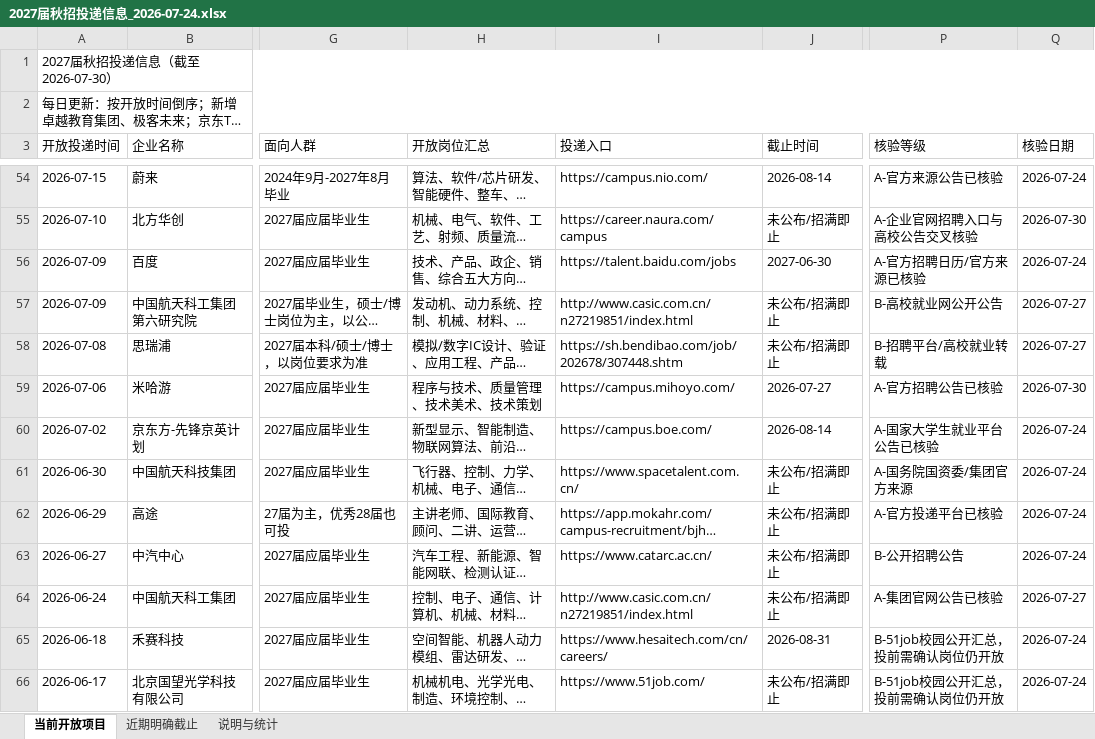
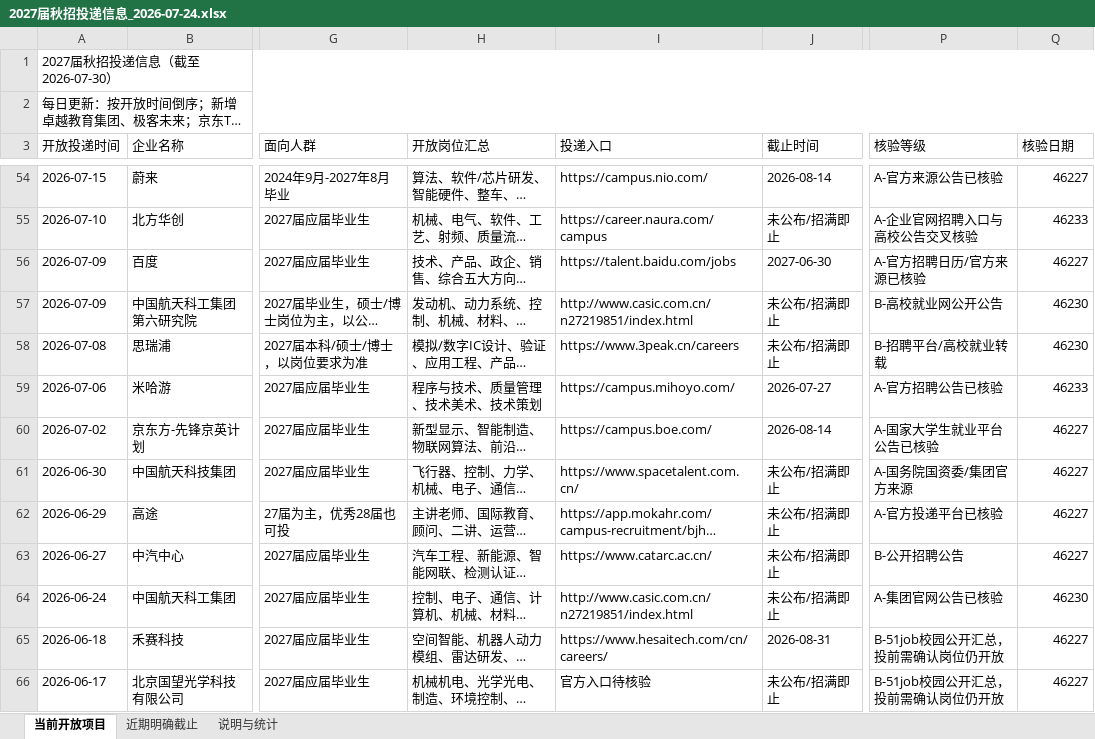
Before and after one commit to houhouhou218/2027-autumn-recruitment, an Excel workbook: 2027届秋招投递信息_2026-07-24.xlsx, sheet 当前开放项目, drawn as a sheet; only a part is shown, gaps mark what is left out; long unchanged cells end in …; values as stored, in another font and other column widths than the file's, no cell formats; conditional formats and table styles not drawn; the diff covers the shown part only; the diff names each change by its address in the sheet, - before the commit and + after, or states it on an @@ line.

```diff
--- a/2027届秋招投递信息_2026-07-24.xlsx (sheet 当前开放项目)
+++ b/2027届秋招投递信息_2026-07-24.xlsx (sheet 当前开放项目)
-Q54 (核验日期): 2026-07-24
+Q54 (核验日期): 46227
-Q55 (核验日期): 2026-07-30
+Q55 (核验日期): 46233
-Q56 (核验日期): 2026-07-24
+Q56 (核验日期): 46227
-Q57:Q58 (核验日期): 2026-07-27
+Q57:Q58 (核验日期): 46230
-I58 (投递入口): https://sh.bendibao.com/job/202678/307448.shtm
+I58 (投递入口): https://www.3peak.cn/careers
-Q59 (核验日期): 2026-07-30
+Q59 (核验日期): 46233
-Q60:Q63 (核验日期): 2026-07-24
+Q60:Q63 (核验日期): 46227
-Q64 (核验日期): 2026-07-27
+Q64 (核验日期): 46230
-Q65:Q66 (核验日期): 2026-07-24
+Q65:Q66 (核验日期): 46227
-I66 (投递入口): https://www.51job.com/
+I66 (投递入口): 官方入口待核验
```
Also changed, not shown: 94 edited cells elsewhere in this sheet, sheet 近期明确截止, sheet 说明与统计, cell formats, 3 other files.
